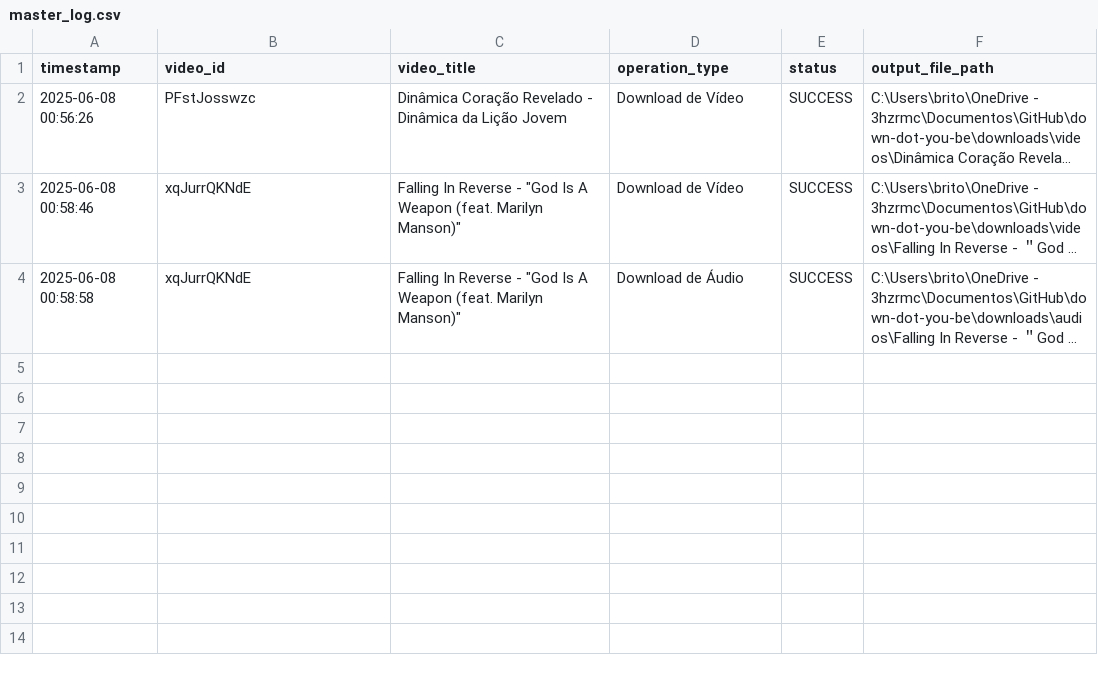
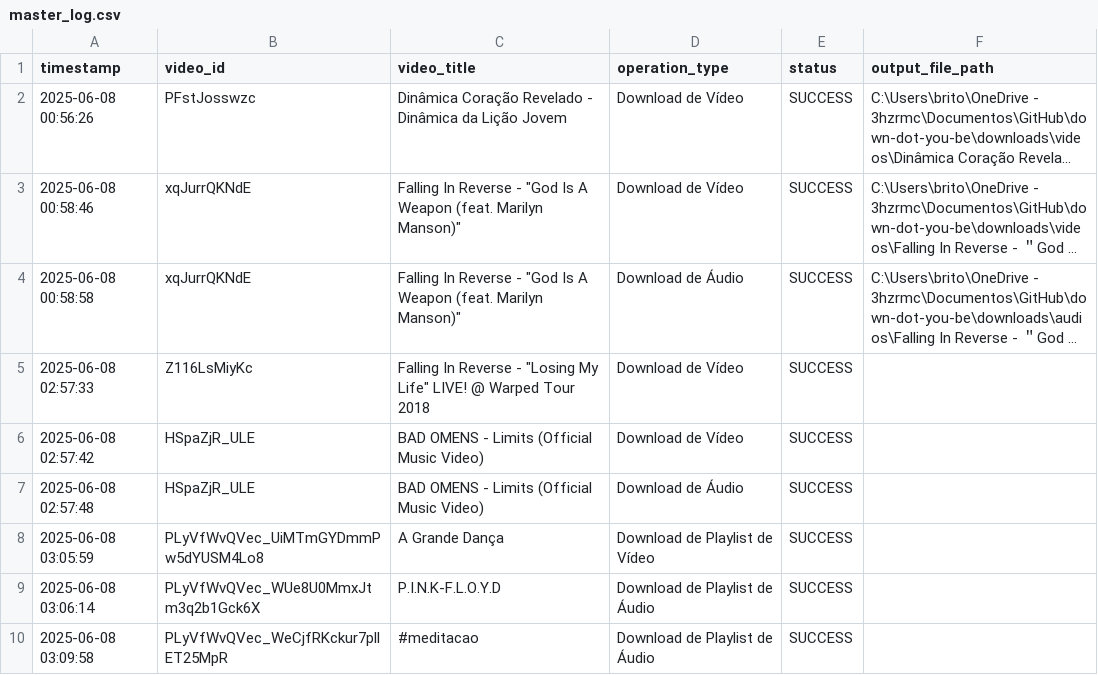
Before and after one commit to fb-brito/down-dot-you-be, a CSV file: logs/master_log.csv, drawn as a sheet; long unchanged cells end in …; the diff names each change by its address in the sheet, - before the commit and + after, or states it on an @@ line.

```diff
--- a/logs/master_log.csv
+++ b/logs/master_log.csv
+row 5: 2025-06-08 02:57:33 | Z116LsMiyKc | Falling In Reverse - "Losing My Life" LIVE! @ Warped Tour 2018 | Download de Vídeo | SUCCESS
+row 6: 2025-06-08 02:57:42 | HSpaZjR_ULE | BAD OMENS - Limits (Official Music Video) | Download de Vídeo | SUCCESS
+row 7: 2025-06-08 02:57:48 | HSpaZjR_ULE | BAD OMENS - Limits (Official Music Video) | Download de Áudio | SUCCESS
+row 8: 2025-06-08 03:05:59 | PLyVfWvQVec_UiMTmGYDmmPw5dYUSM4Lo8 | A Grande Dança | Download de Playlist de Vídeo | SUCCESS
+row 9: 2025-06-08 03:06:14 | PLyVfWvQVec_WUe8U0MmxJtm3q2b1Gck6X | P.I.N.K-F.L.O.Y.D | Download de Playlist de Áudio | SUCCESS
+row 10: 2025-06-08 03:09:58 | PLyVfWvQVec_WeCjfRKckur7pllET25MpR | #meditacao | Download de Playlist de Áudio | SUCCESS
```
Also changed, not shown: 17 other files.
